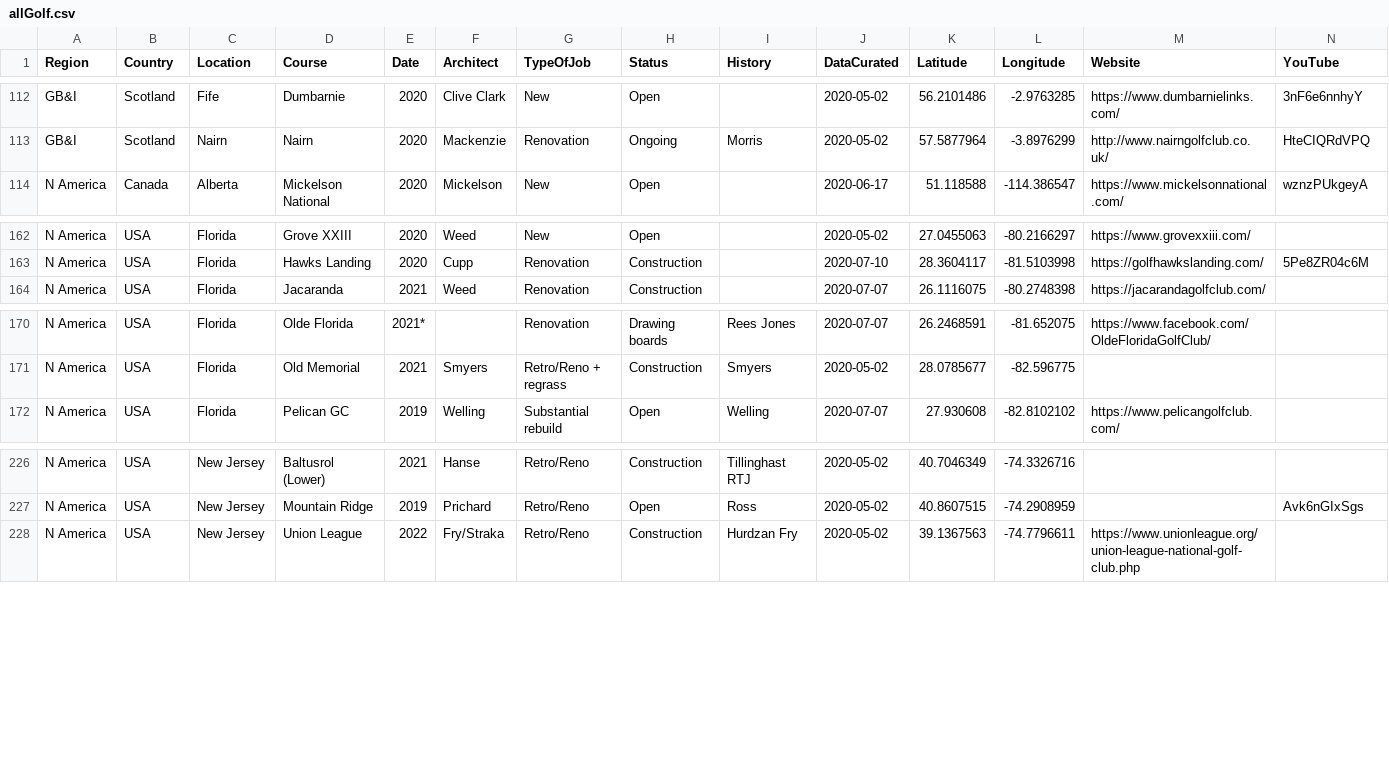
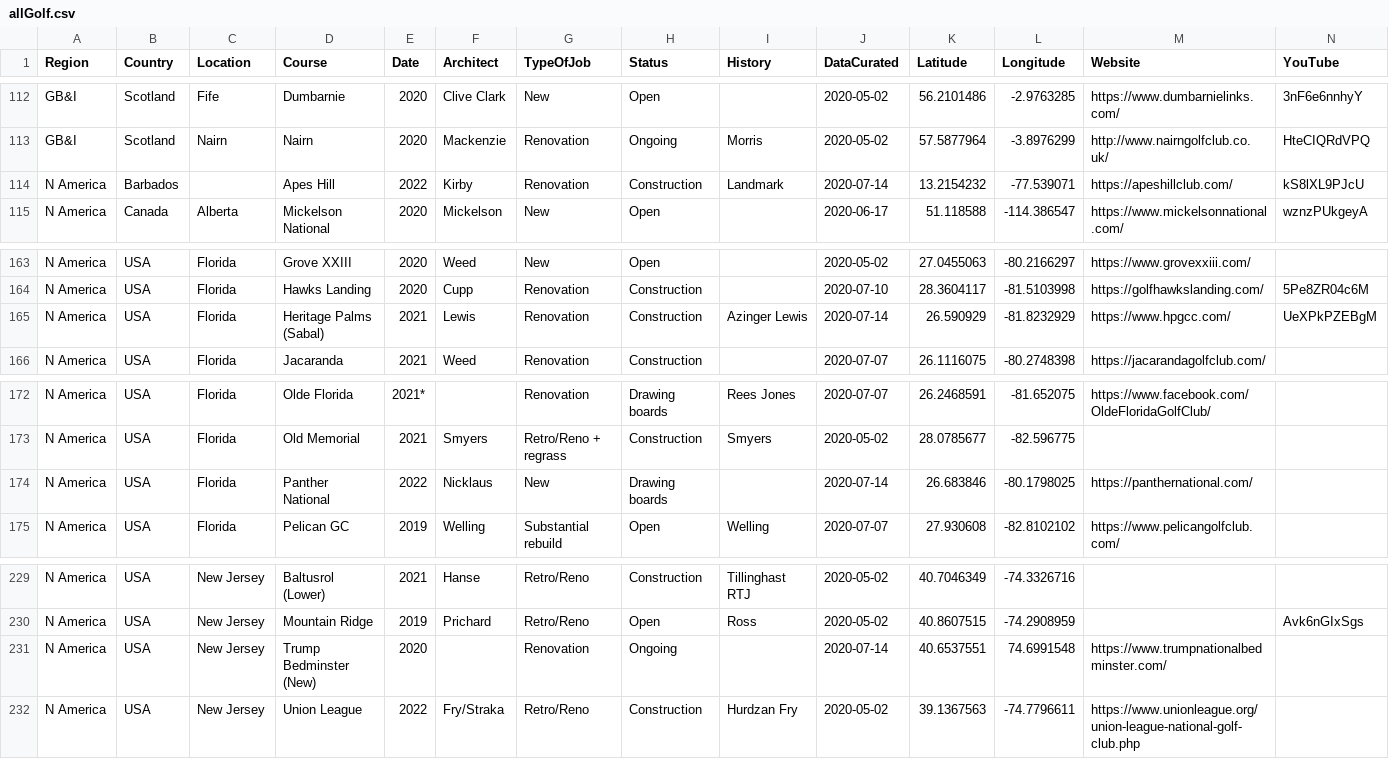
Before and after one commit to thomasvbrown/fescue.github.io, a CSV file: _data/allGolf.csv, drawn as a sheet; only a part is shown, gaps mark what is left out; rows hold the shown columns only; the diff names each change by its address in the sheet, - before the commit and + after, or states it on an @@ line.

Commit message:
Update allGolf.csv

```diff
--- a/_data/allGolf.csv
+++ b/_data/allGolf.csv
+row 114: N America | Barbados |  | Apes Hill | 2022 | Kirby | Renovation | Construction | Landmark | 2020-07-14 | 13.2154232 | -77.539071 | https://apeshillclub.com/ | kS8lXL9PJcU
+row 165: N America | USA | Florida | Heritage Palms (Sabal) | 2021 | Lewis | Renovation | Construction | Azinger Lewis | 2020-07-14 | 26.590929 | -81.8232929 | https://www.hpgcc.com/ | UeXPkPZEBgM
+row 174: N America | USA | Florida | Panther National | 2022 | Nicklaus | New | Drawing boards |  | 2020-07-14 | 26.683846 | -80.1798025 | https://panthernational.com/
+row 231: N America | USA | New Jersey | Trump Bedminster (New) | 2020 |  | Renovation | Ongoing |  | 2020-07-14 | 40.6537551 | 74.6991548 | https://www.trumpnationalbedminster.com/
```
